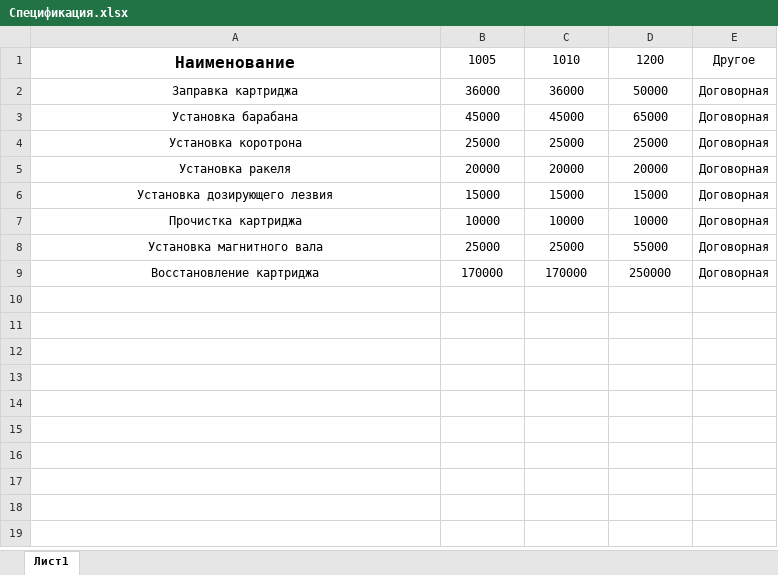
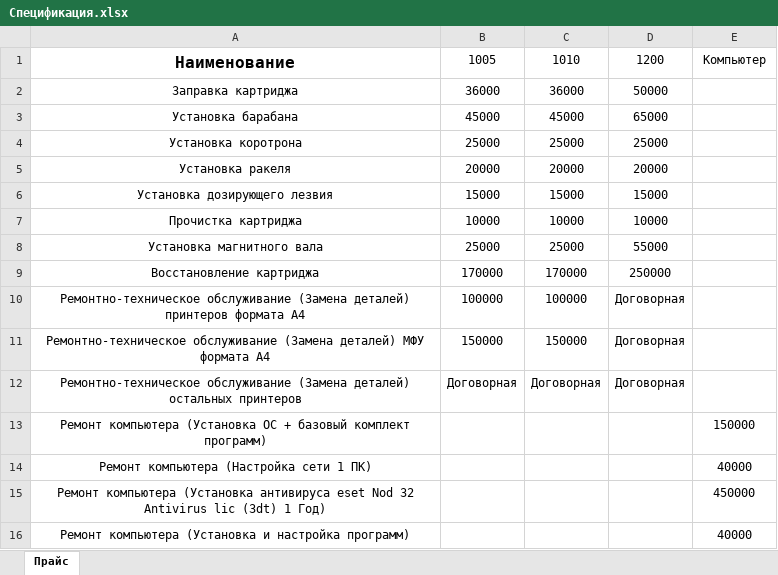
Before and after one commit to jbronxxx/PanamaPrintApp, an Excel workbook: wwwroot/Спецификация.xlsx, sheet Прайс, drawn as a sheet; values as stored, in another font and other column widths than the file's, no borders; the diff names each change by its address in the sheet, - before the commit and + after, or states it on an @@ line.

```diff
--- a/wwwroot/Спецификация.xlsx (sheet Прайс)
+++ b/wwwroot/Спецификация.xlsx (sheet Прайс)
-sheet tab: Лист1
+sheet tab: Прайс
-E1: Другое
+E1: Компьютер
-E2:E9: Договорная
+E2:E9: (empty)
+row 10: Ремонтно-техническое обслуживание (Замена деталей) принтеров формата А4 | 100000 | 100000 | Договорная
+row 11: Ремонтно-техническое обслуживание (Замена деталей) МФУ формата А4 | 150000 | 150000 | Договорная
+row 12: Ремонтно-техническое обслуживание (Замена деталей) остальных принтеров | Договорная | Договорная | Договорная
+row 13: Ремонт компьютера (Установка ОС + базовый комплект программ) |  |  |  | 150000
+row 14: Ремонт компьютера (Настройка сети 1 ПК) |  |  |  | 40000
+row 15: Ремонт компьютера (Установка антивируса eset Nod 32 Antivirus lic (3dt) 1 Год) |  |  |  | 450000
+row 16: Ремонт компьютера (Установка и настройка программ) |  |  |  | 40000
```
Also changed, not shown: 1 other file.
